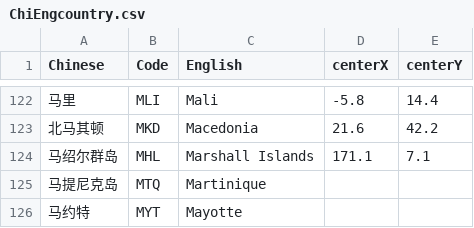
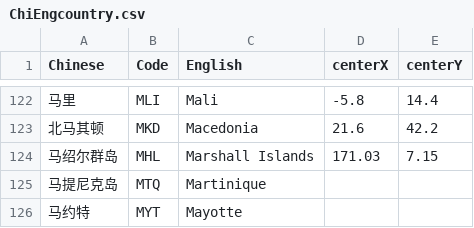
Before and after one commit to Winfred666/ZJUSummerShool-EduDataVisual, a CSV file: public/ChiEngcountry.csv, drawn as a sheet; only a part is shown, gaps mark what is left out.

```diff
--- a/public/ChiEngcountry.csv
+++ b/public/ChiEngcountry.csv
@@ -123,3 +123,3 @@ Chinese,Code,English,centerX,centerY
 北马其顿,MKD,Macedonia,21.6,42.2
-马绍尔群岛,MHL,Marshall Islands,171.1,7.1
+马绍尔群岛,MHL,Marshall Islands,171.03,7.15
 马提尼克岛,MTQ,Martinique,,
```
Also changed, not shown: 9 other files.
